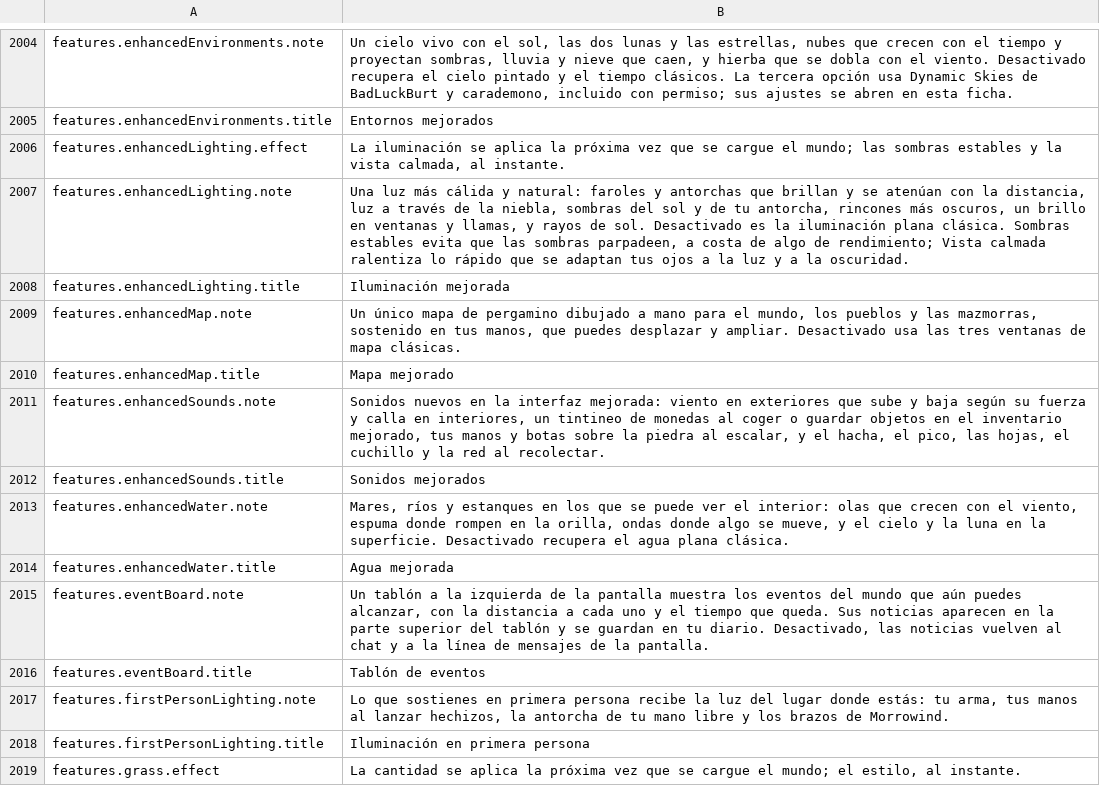
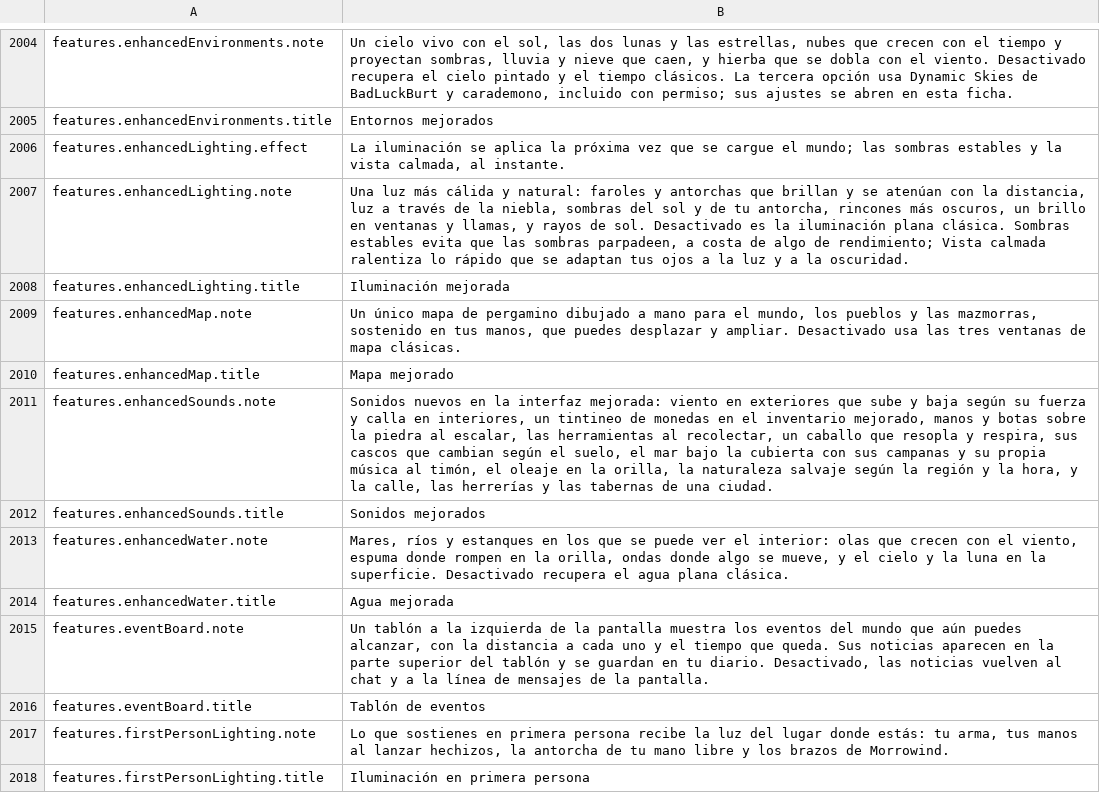
Before and after one commit to Hazerre/daggerfall-js-source, a CSV file: locales/es/Port_Strings.csv, drawn as a sheet; only a part is shown, gaps mark what is left out; the shorter side is filled out with more unchanged rows.

```diff
--- a/locales/es/Port_Strings.csv
+++ b/locales/es/Port_Strings.csv
@@ -2010,3 +2010,3 @@ features.enhancedMap.note,"Un único mapa de pergamino dibujado a mano para el m
 features.enhancedMap.title,"Mapa mejorado"
-features.enhancedSounds.note,"Sonidos nuevos en la interfaz mejorada: viento en exteriores que sube y baja según su fuerza y calla en interiores, un tintineo de monedas al coger o guardar objetos en el inventario mejorado, tus manos y botas sobre la piedra al escalar, y el hacha, el pico, las hojas, el cuchillo y la red al recolectar."
+features.enhancedSounds.note,"Sonidos nuevos en la interfaz mejorada: viento en exteriores que sube y baja según su fuerza y calla en interiores, un tintineo de monedas en el inventario mejorado, manos y botas sobre la piedra al escalar, las herramientas al recolectar, un caballo que resopla y respira, sus cascos que cambian según el suelo, el mar bajo la cubierta con sus campanas y su propia música al timón, el oleaje en la orilla, la naturaleza salvaje según la región y la hora, y la calle, las herrerías y las tabernas de una ciudad."
 features.enhancedSounds.title,"Sonidos mejorados"
```
Also changed, not shown: locales/bg/Port_Strings.csv, locales/fr/Port_Strings.csv, 25 other files.
